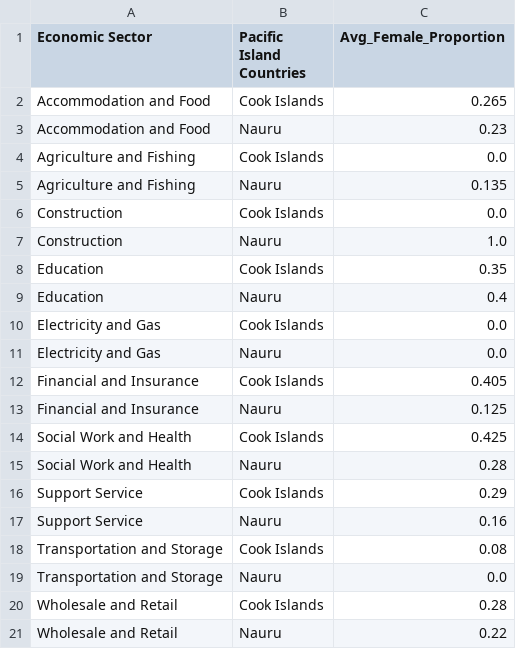
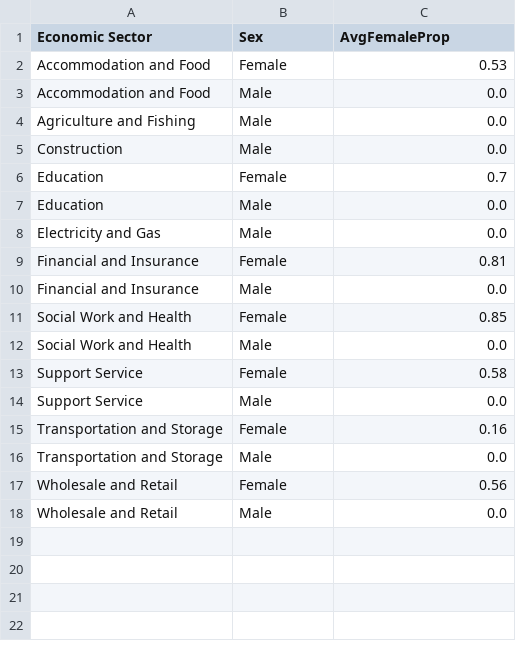
Before and after one commit to zihzi/DATA2Poster, a CSV file: DATA2Poster_df/transformed_df.csv, drawn as a sheet.

```diff
--- a/DATA2Poster_df/transformed_df.csv
+++ b/DATA2Poster_df/transformed_df.csv
@@ -1,21 +1,18 @@
-Economic Sector,Pacific Island Countries,Avg_Female_Proportion
-Accommodation and Food,Cook Islands,0.265
-Accommodation and Food,Nauru,0.23
-Agriculture and Fishing,Cook Islands,0.0
-Agriculture and Fishing,Nauru,0.135
-Construction,Cook Islands,0.0
-Construction,Nauru,1.0
-Education,Cook Islands,0.35
-Education,Nauru,0.4
-Electricity and Gas,Cook Islands,0.0
-Electricity and Gas,Nauru,0.0
-Financial and Insurance,Cook Islands,0.405
-Financial and Insurance,Nauru,0.125
-Social Work and Health ,Cook Islands,0.425
-Social Work and Health ,Nauru,0.28
-Support Service,Cook Islands,0.29
-Support Service,Nauru,0.16
-Transportation and Storage,Cook Islands,0.08
-Transportation and Storage,Nauru,0.0
-Wholesale and Retail,Cook Islands,0.28
-Wholesale and Retail,Nauru,0.22
+Economic Sector,Sex,AvgFemaleProp
+Accommodation and Food,Female,0.53
+Accommodation and Food,Male,0.0
+Agriculture and Fishing,Male,0.0
+Construction,Male,0.0
+Education,Female,0.7
+Education,Male,0.0
+Electricity and Gas,Male,0.0
+Financial and Insurance,Female,0.81
+Financial and Insurance,Male,0.0
+Social Work and Health ,Female,0.85
+Social Work and Health ,Male,0.0
+Support Service,Female,0.58
+Support Service,Male,0.0
+Transportation and Storage,Female,0.16
+Transportation and Storage,Male,0.0
+Wholesale and Retail,Female,0.56
+Wholesale and Retail,Male,0.0
```
Also changed, not shown: 20 other files.
